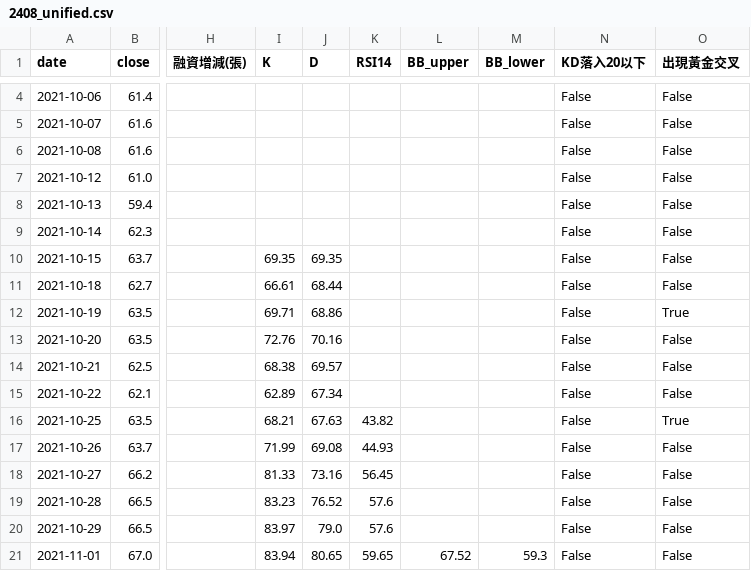
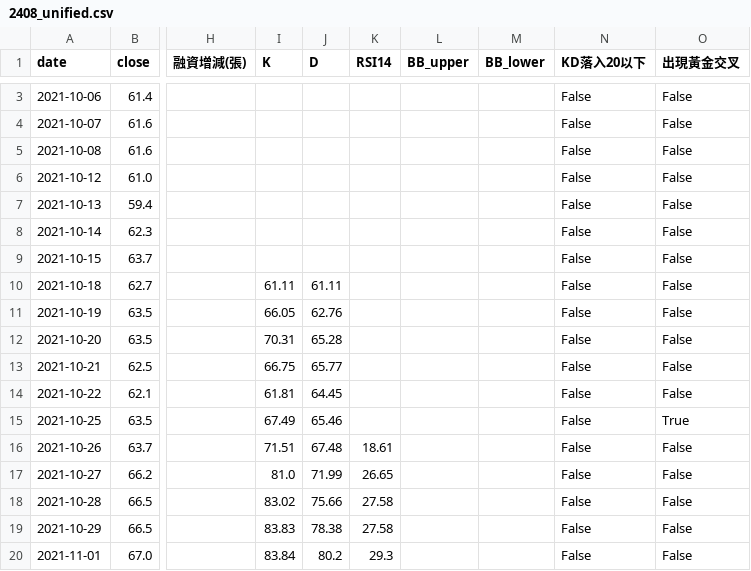
Before and after one commit to wjstudio1030/AI_Stock_Project_V3, a CSV file: docs/data/2408_unified.csv, drawn as a sheet; only a part is shown, gaps mark what is left out; addresses are those after the commit; the diff covers the shown part only; the diff names each change by its address in the sheet, - before the commit and + after, or states it on an @@ line.

```diff
--- a/docs/data/2408_unified.csv
+++ b/docs/data/2408_unified.csv
-I9 (K): 69.35
+I9 (K): (empty)
-J9 (D): 69.35
+J9 (D): (empty)
-I10 (K): 66.61
+I10 (K): 61.11
-J10 (D): 68.44
+J10 (D): 61.11
-I11 (K): 69.71
+I11 (K): 66.05
-J11 (D): 68.86
+J11 (D): 62.76
-O11 (出現黃金交叉): True
+O11 (出現黃金交叉): False
-I12 (K): 72.76
+I12 (K): 70.31
-J12 (D): 70.16
+J12 (D): 65.28
-I13 (K): 68.38
+I13 (K): 66.75
-J13 (D): 69.57
+J13 (D): 65.77
-I14 (K): 62.89
+I14 (K): 61.81
-J14 (D): 67.34
+J14 (D): 64.45
-I15 (K): 68.21
+I15 (K): 67.49
-J15 (D): 67.63
+J15 (D): 65.46
-K15 (RSI14): 43.82
+K15 (RSI14): (empty)
-I16 (K): 71.99
+I16 (K): 71.51
-J16 (D): 69.08
+J16 (D): 67.48
-K16 (RSI14): 44.93
+K16 (RSI14): 18.61
-I17 (K): 81.33
+I17 (K): 81.0
-J17 (D): 73.16
+J17 (D): 71.99
-K17 (RSI14): 56.45
+K17 (RSI14): 26.65
-I18 (K): 83.23
+I18 (K): 83.02
-J18 (D): 76.52
+J18 (D): 75.66
-K18:K19 (RSI14): 57.6
+K18:K19 (RSI14): 27.58
-I19 (K): 83.97
+I19 (K): 83.83
-J19 (D): 79.0
+J19 (D): 78.38
-I20 (K): 83.94
+I20 (K): 83.84
-J20 (D): 80.65
+J20 (D): 80.2
-K20 (RSI14): 59.65
+K20 (RSI14): 29.3
-L20 (BB_upper): 67.52
+L20 (BB_upper): (empty)
-M20 (BB_lower): 59.3
+M20 (BB_lower): (empty)
```
Also changed, not shown: 1 removed row and 143 edited cells elsewhere in this file, docs/data/2337_unified.csv, docs/data/2344_unified.csv, 13 other files.
